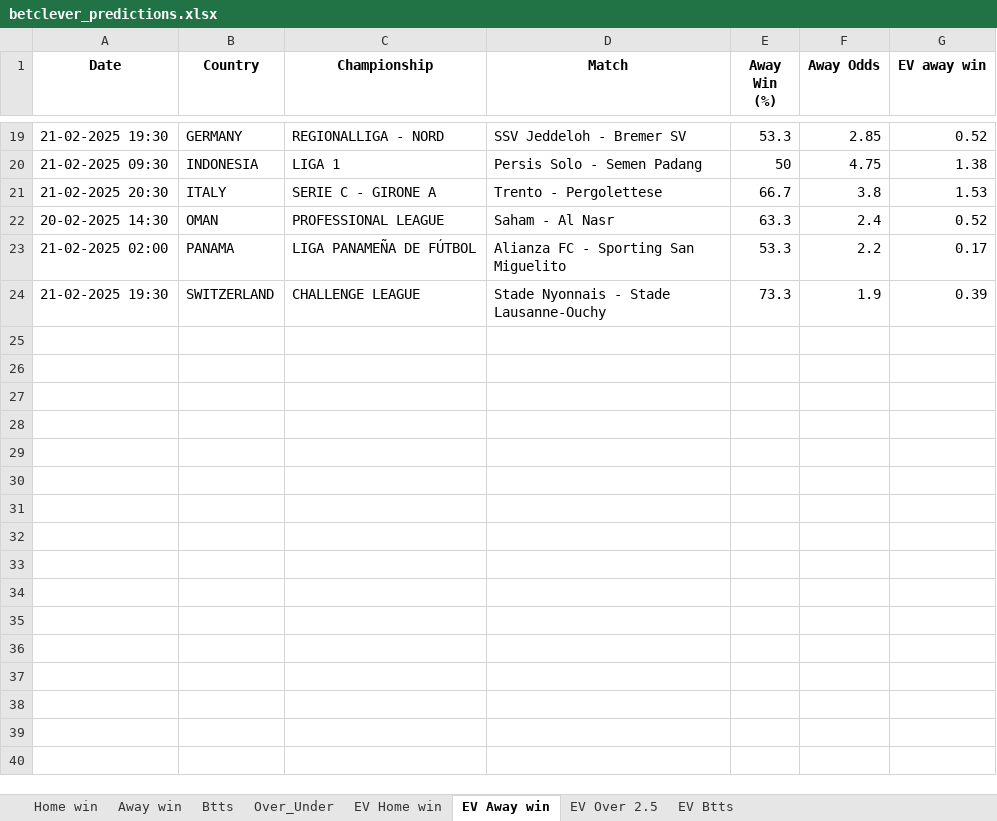
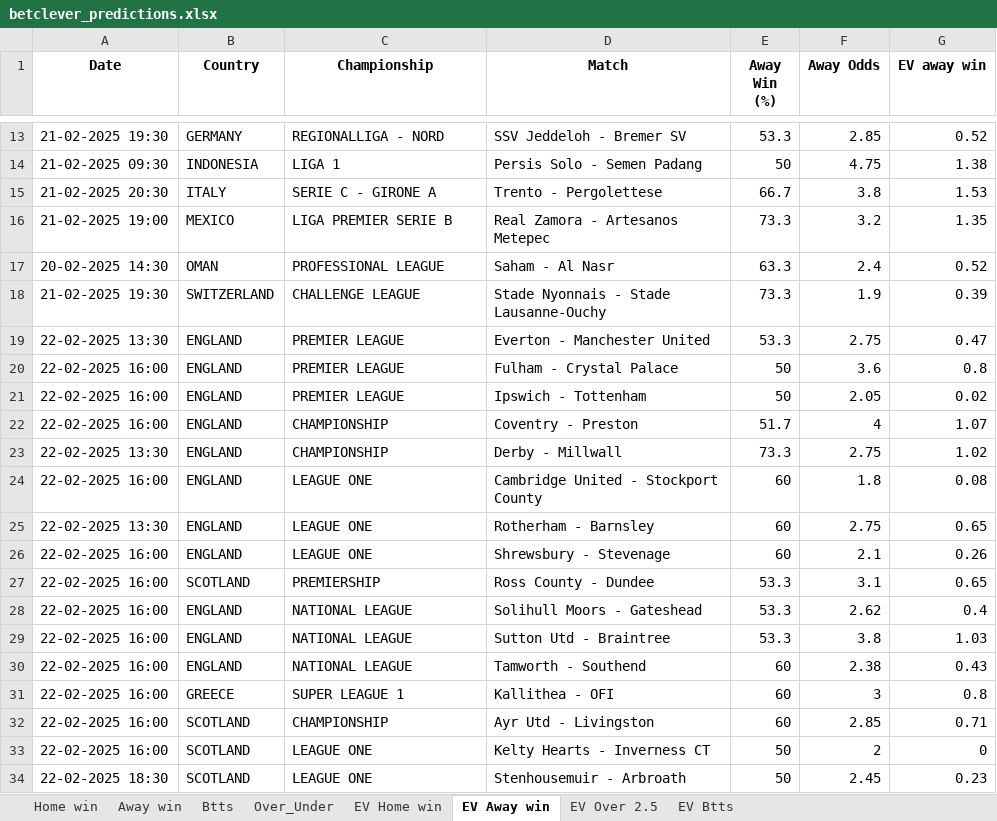
Before and after one commit to dcosta-da/soccer_predictions_scraper, an Excel workbook: scraper/data/betclever_predictions.xlsx, sheet EV Away win, drawn as a sheet; only a part is shown, gaps mark what is left out; values as stored, in another font and other column widths than the file's, no borders; removed rows and columns are numbered as before the commit, all else as after; the diff covers the shown part only; the diff names each change by its address in the sheet, - before the commit and + after, or states it on an @@ line.

```diff
--- a/scraper/data/betclever_predictions.xlsx (sheet EV Away win)
+++ b/scraper/data/betclever_predictions.xlsx (sheet EV Away win)
+row 16: 21-02-2025 19:00 | MEXICO | LIGA PREMIER SERIE B | Real Zamora - Artesanos Metepec | 73.3 | 3.2 | 1.35
-row 23: 21-02-2025 02:00 | PANAMA | LIGA PANAMEÑA DE FÚTBOL | Alianza FC - Sporting San Miguelito | 53.3 | 2.2 | 0.17
+row 19: 22-02-2025 13:30 | ENGLAND | PREMIER LEAGUE | Everton - Manchester United | 53.3 | 2.75 | 0.47
+row 20: 22-02-2025 16:00 | ENGLAND | PREMIER LEAGUE | Fulham - Crystal Palace | 50 | 3.6 | 0.8
+row 21: 22-02-2025 16:00 | ENGLAND | PREMIER LEAGUE | Ipswich - Tottenham | 50 | 2.05 | 0.02
+row 22: 22-02-2025 16:00 | ENGLAND | CHAMPIONSHIP | Coventry - Preston | 51.7 | 4 | 1.07
+row 23: 22-02-2025 13:30 | ENGLAND | CHAMPIONSHIP | Derby - Millwall | 73.3 | 2.75 | 1.02
+row 24: 22-02-2025 16:00 | ENGLAND | LEAGUE ONE | Cambridge United - Stockport County | 60 | 1.8 | 0.08
+row 25: 22-02-2025 13:30 | ENGLAND | LEAGUE ONE | Rotherham - Barnsley | 60 | 2.75 | 0.65
+row 26: 22-02-2025 16:00 | ENGLAND | LEAGUE ONE | Shrewsbury - Stevenage | 60 | 2.1 | 0.26
+row 27: 22-02-2025 16:00 | SCOTLAND | PREMIERSHIP | Ross County - Dundee | 53.3 | 3.1 | 0.65
+row 28: 22-02-2025 16:00 | ENGLAND | NATIONAL LEAGUE | Solihull Moors - Gateshead | 53.3 | 2.62 | 0.4
+row 29: 22-02-2025 16:00 | ENGLAND | NATIONAL LEAGUE | Sutton Utd - Braintree | 53.3 | 3.8 | 1.03
+row 30: 22-02-2025 16:00 | ENGLAND | NATIONAL LEAGUE | Tamworth - Southend | 60 | 2.38 | 0.43
+row 31: 22-02-2025 16:00 | GREECE | SUPER LEAGUE 1 | Kallithea - OFI | 60 | 3 | 0.8
+row 32: 22-02-2025 16:00 | SCOTLAND | CHAMPIONSHIP | Ayr Utd - Livingston | 60 | 2.85 | 0.71
+row 33: 22-02-2025 16:00 | SCOTLAND | LEAGUE ONE | Kelty Hearts - Inverness CT | 50 | 2 | 0
+row 34: 22-02-2025 18:30 | SCOTLAND | LEAGUE ONE | Stenhousemuir - Arbroath | 50 | 2.45 | 0.23
```
Also changed, not shown: 33 added rows and 8 removed rows elsewhere in this sheet, sheet EV Home win, sheet EV Btts, sheet EV Over 2.5, sheet Over_Under, sheet Btts, sheet Home win, 1 more sheet.
